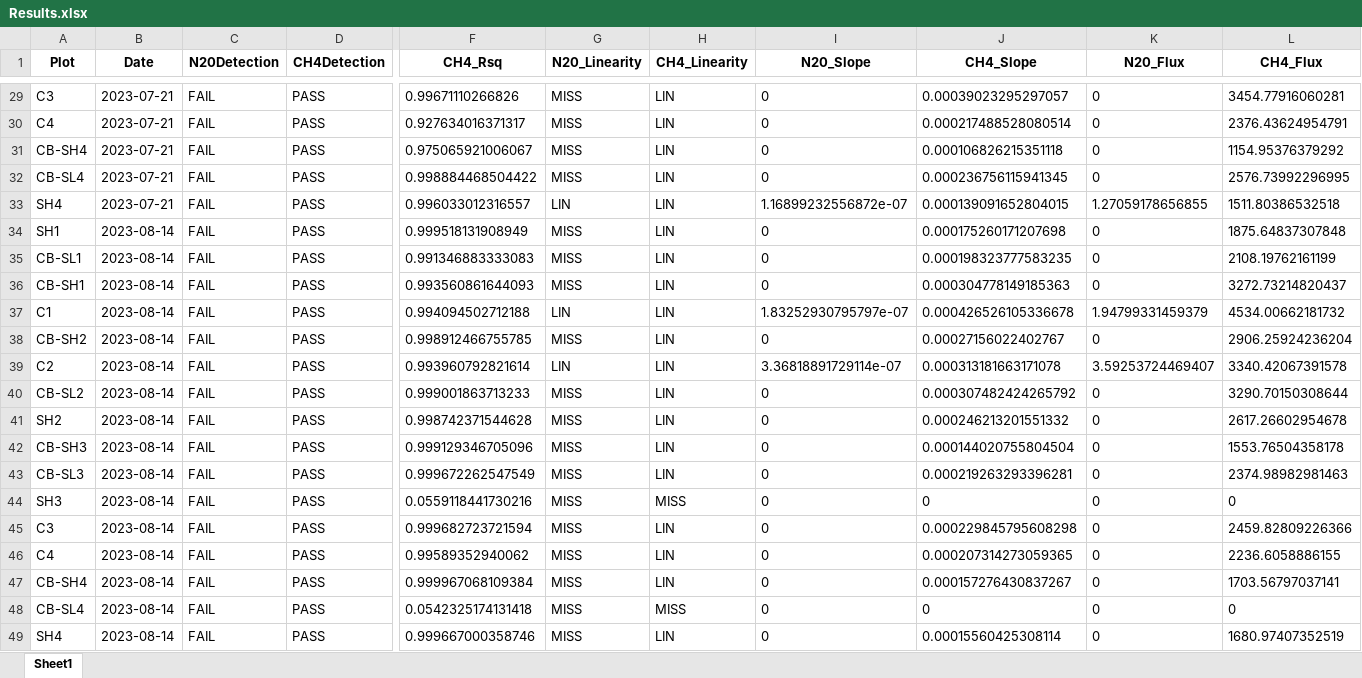
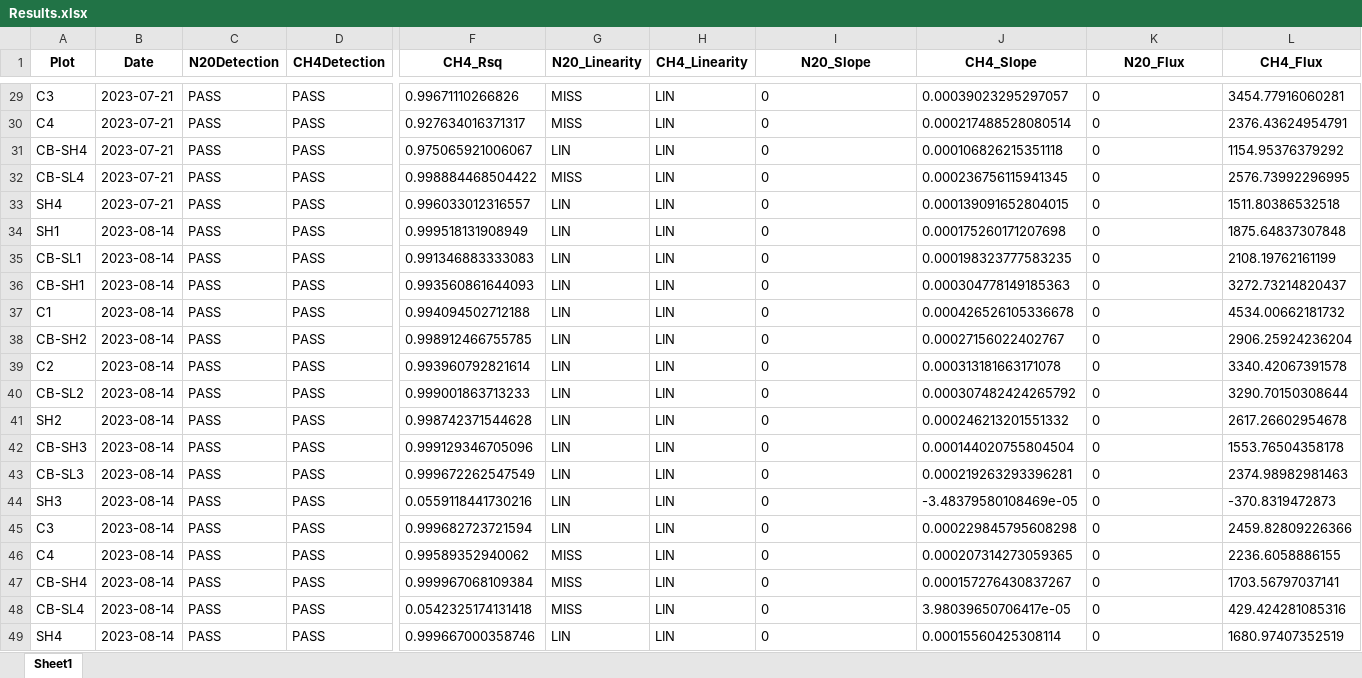
Before and after one commit to npremlim/GHG-Emission-Calculations, an Excel workbook: Results.xlsx, sheet Sheet1, drawn as a sheet; only a part is shown, gaps mark what is left out; values as stored, in another font and other column widths than the file's, no borders; the diff covers the shown part only; the diff names each change by its address in the sheet, - before the commit and + after, or states it on an @@ line.

Commit message:
3 Pt Linearity Test

```diff
--- a/Results.xlsx (sheet Sheet1)
+++ b/Results.xlsx (sheet Sheet1)
-C29:C49 (N20Detection): FAIL
+C29:C49 (N20Detection): PASS
-G31 (N20_Linearity): MISS
+G31 (N20_Linearity): LIN
-I33 (N20_Slope): 1.16899232556872e-07
+I33 (N20_Slope): 0
-K33 (N20_Flux): 1.27059178656855
+K33 (N20_Flux): 0
-G34:G36 (N20_Linearity): MISS
+G34:G36 (N20_Linearity): LIN
-I37 (N20_Slope): 1.83252930795797e-07
+I37 (N20_Slope): 0
-K37 (N20_Flux): 1.94799331459379
+K37 (N20_Flux): 0
-G38 (N20_Linearity): MISS
+G38 (N20_Linearity): LIN
-I39 (N20_Slope): 3.36818891729114e-07
+I39 (N20_Slope): 0
-K39 (N20_Flux): 3.59253724469407
+K39 (N20_Flux): 0
-G40:G45 (N20_Linearity): MISS
+G40:G45 (N20_Linearity): LIN
-H44 (CH4_Linearity): MISS
+H44 (CH4_Linearity): LIN
-J44 (CH4_Slope): 0
+J44 (CH4_Slope): -3.48379580108469e-05
-L44 (CH4_Flux): 0
+L44 (CH4_Flux): -370.8319472873
-H48 (CH4_Linearity): MISS
+H48 (CH4_Linearity): LIN
-J48 (CH4_Slope): 0
+J48 (CH4_Slope): 3.98039650706417e-05
-L48 (CH4_Flux): 0
+L48 (CH4_Flux): 429.424281085316
-G49 (N20_Linearity): MISS
+G49 (N20_Linearity): LIN
```
Also changed, not shown: 55 edited cells elsewhere in this sheet, MainExport.xlsx, VolumeExport.xlsx, 2 other files.
